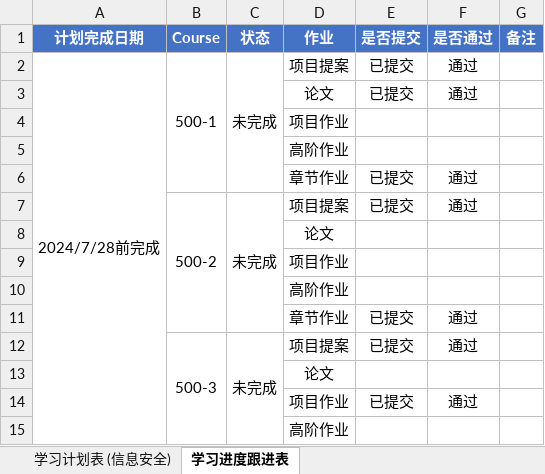
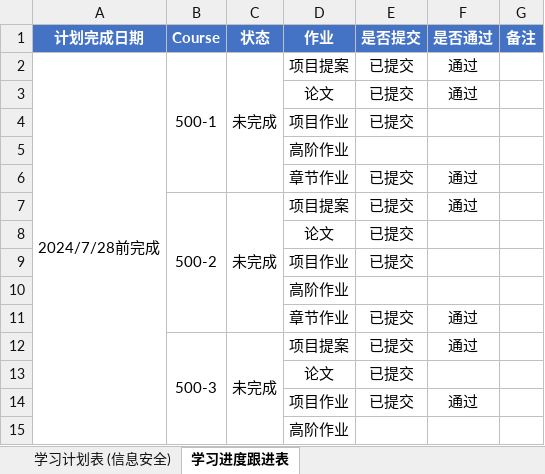
Before and after one commit to kanohyip/NAU, an Excel workbook: 叶焕发的学习规划表.xlsx, sheet 学习进度跟进表, drawn as a sheet; only a part is shown; values as stored, in another font and other column widths than the file's, no borders; the diff names each change by its address in the sheet, - before the commit and + after, or states it on an @@ line.

```diff
--- a/叶焕发的学习规划表.xlsx (sheet 学习进度跟进表)
+++ b/叶焕发的学习规划表.xlsx (sheet 学习进度跟进表)
-E4 (是否提交): (empty)
+E4 (是否提交): 已提交
-E8:E9 (是否提交): (empty)
+E8:E9 (是否提交): 已提交
-E13 (是否提交): (empty)
+E13 (是否提交): 已提交
```
Also changed, not shown: 9 other files.
